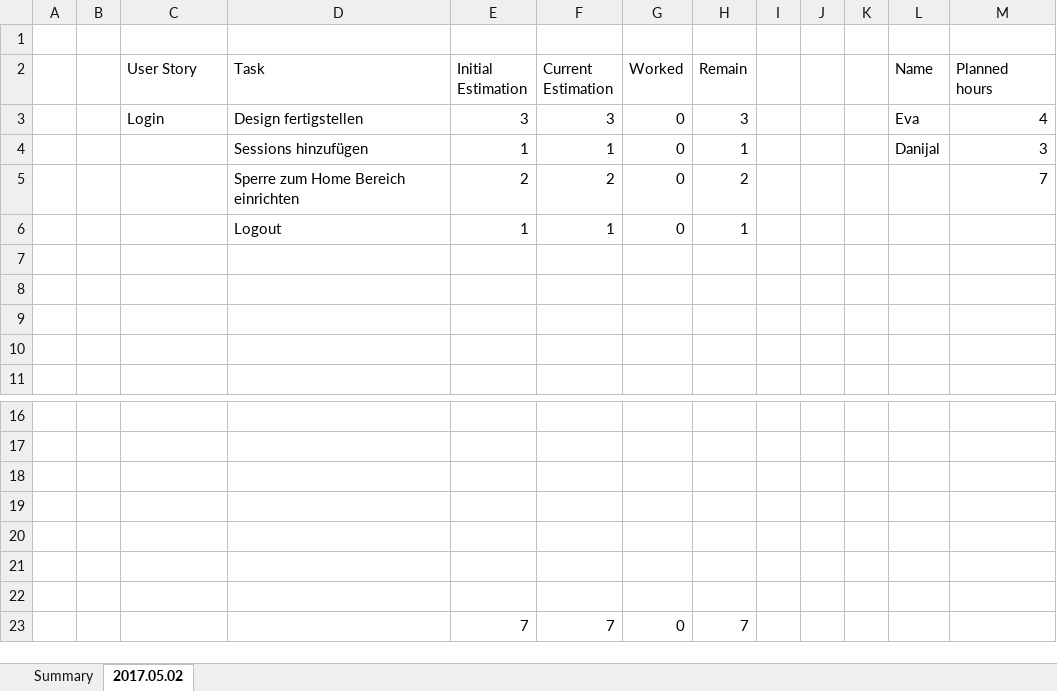
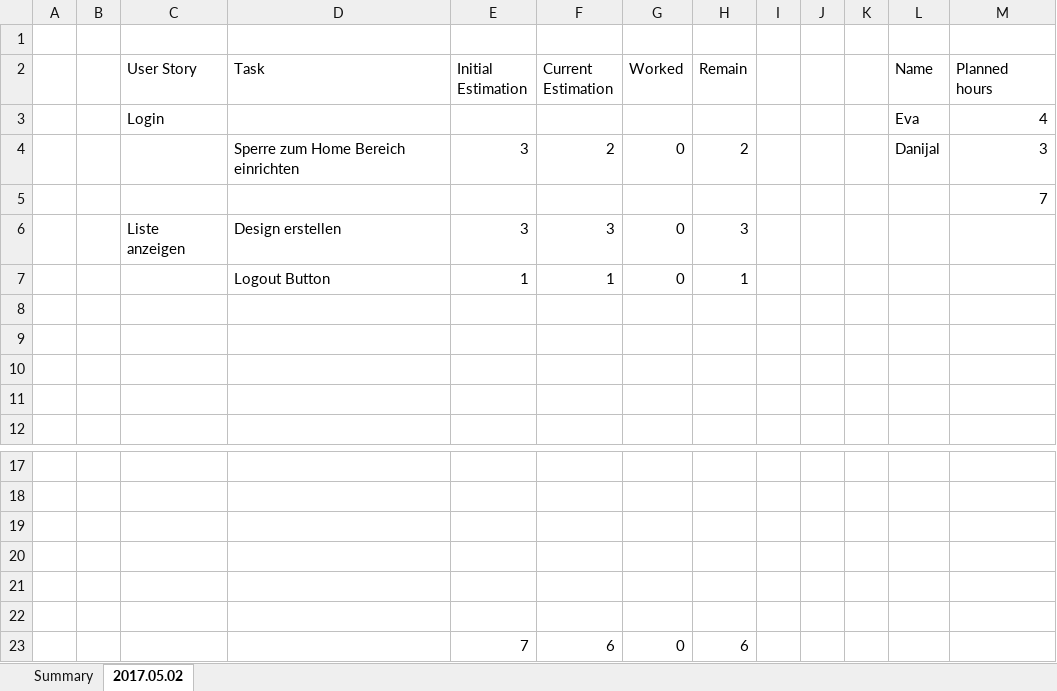
Before and after one commit to Eva0410/Nachhilfeboerse, an Excel workbook: 01_Planning/SprintLog.xlsx, sheet 2017.05.02, drawn as a sheet; only a part is shown, gaps mark what is left out; values as stored, in another font and other column widths than the file's, no borders; removed rows and columns are numbered as before the commit, all else as after; the diff names each change by its address in the sheet, - before the commit and + after, or states it on an @@ line.

```diff
--- a/01_Planning/SprintLog.xlsx (sheet 2017.05.02)
+++ b/01_Planning/SprintLog.xlsx (sheet 2017.05.02)
+row 3:  |  | Login |  |  |  |  |  |  |  |  | Eva | 4
+row 4:  |  |  | Sperre zum Home Bereich einrichten | 3 | 2 | 0 | 2 |  |  |  | Danijal | 3
+row 5:  |  |  |  |  |  |  |  |  |  |  |  | 7
-C6 (User Story): Login
+C6 (User Story): Liste anzeigen
-D6 (Task): Design fertigstellen
+D6 (Task): Design erstellen
-L6 (Name): Eva
+L6 (Name): (empty)
-M6 (Planned hours): 4
+M6 (Planned hours): (empty)
-row 4:  |  |  | Sessions hinzufügen | 1 | 1 | 0 | 1 |  |  |  | Danijal | 3
-row 5:  |  |  | Sperre zum Home Bereich einrichten | 2 | 2 | 0 | 2 |  |  |  |  | 7
-D7 (Task): Logout
+D7 (Task): Logout Button
-row 23: (empty)
+row 23:  |  |  |  | 7 | 6 | 0 | 6
-row 23:  |  |  |  | 7 | 7 | 0 | 7
```
Also changed, not shown: formulas that keep their value, 01_Planning/ProductBurndown.xlsx, 1 other file.
